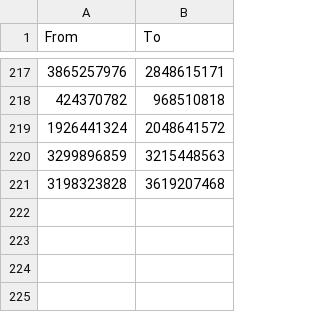
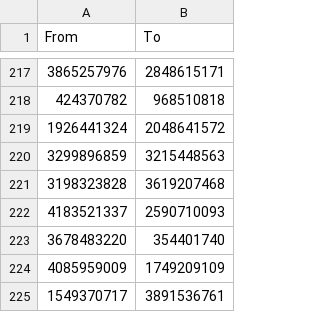
Before and after one commit to dannystirl/destiny, a CSV file: src/main/data/destiny/enhancedMapping.csv, drawn as a sheet; only a part is shown, gaps mark what is left out.

```diff
--- a/src/main/data/destiny/enhancedMapping.csv
+++ b/src/main/data/destiny/enhancedMapping.csv
@@ -221 +221,5 @@ From,To
 3198323828,3619207468
+4183521337,2590710093
+3678483220,354401740
+4085959009,1749209109
+1549370717,3891536761
```
Also changed, not shown: src/main/data/destiny/nameMapping.csv, 13 other files.
